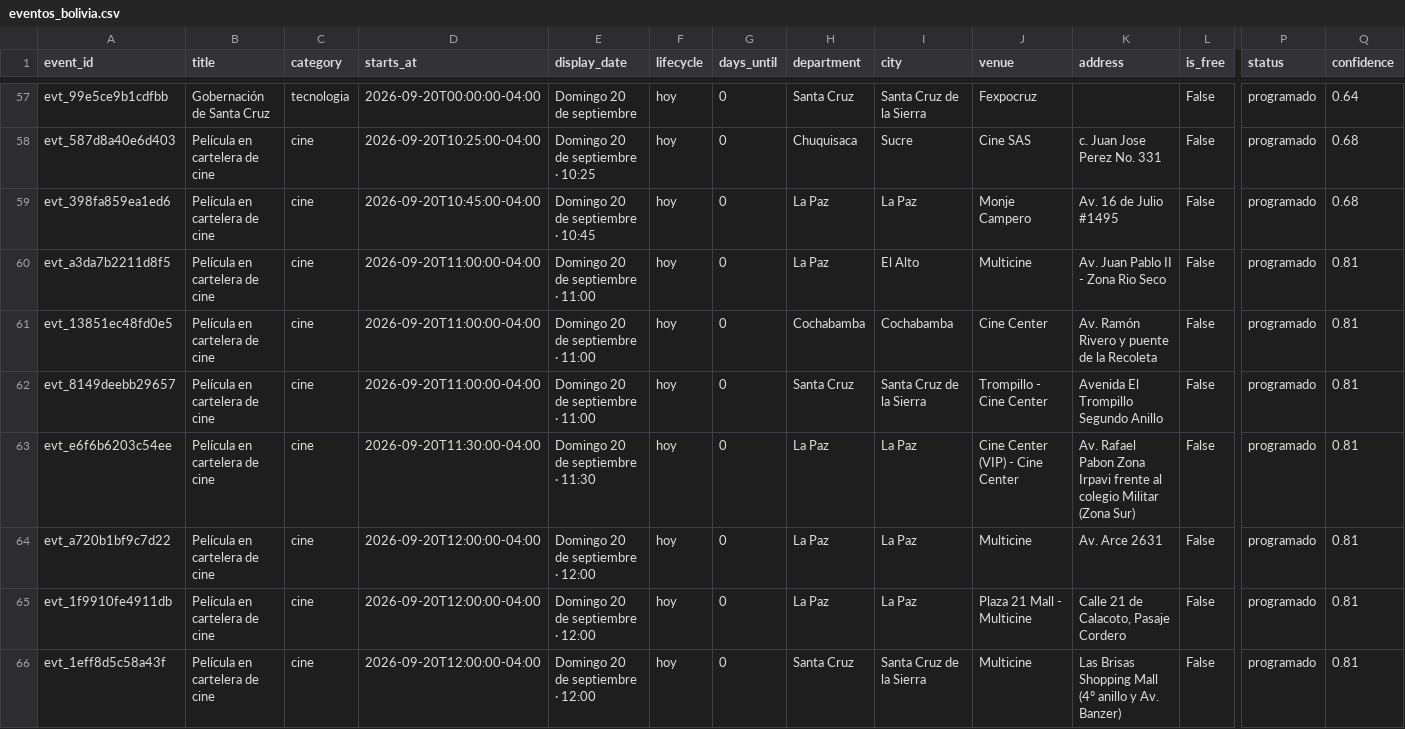
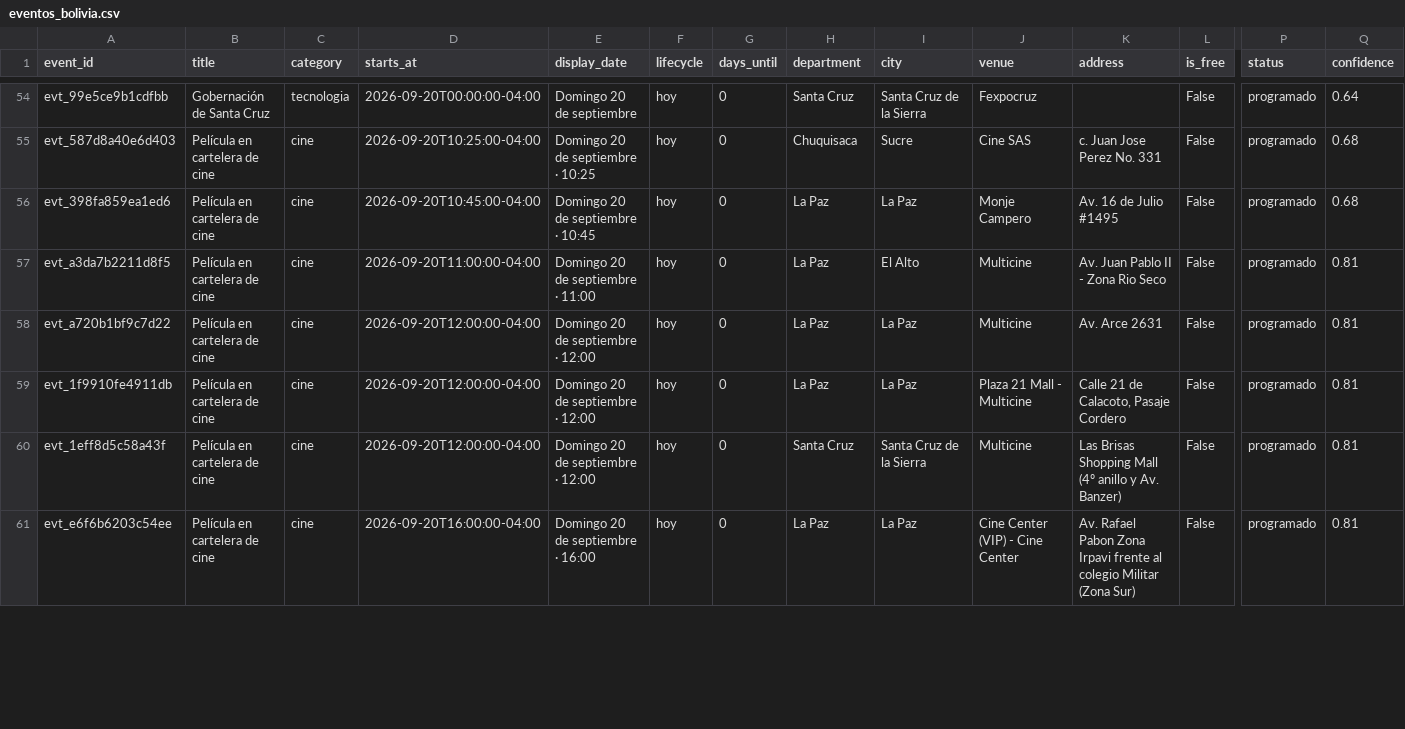
Before and after one commit to GustavoMix/cron-eventos-bolivia, a CSV file: data/eventos_bolivia.csv, drawn as a sheet; only a part is shown, gaps mark what is left out; removed rows and columns are numbered as before the commit, all else as after; rows hold the shown columns only; the diff covers the shown part only; the diff names each change by its address in the sheet, - before the commit and + after, or states it on an @@ line.

```diff
--- a/data/eventos_bolivia.csv
+++ b/data/eventos_bolivia.csv
-row 61: evt_13851ec48fd0e5 | Película en cartelera de cine | cine | 2026-09-20T11:00:00-04:00 | Domingo 20 de septiembre · 11:00 | hoy | 0 | Cochabamba | Cochabamba | Cine Center | Av. Ramón Rivero y puente de la Recoleta | False | programado | 0.81
-row 62: evt_8149deebb29657 | Película en cartelera de cine | cine | 2026-09-20T11:00:00-04:00 | Domingo 20 de septiembre · 11:00 | hoy | 0 | Santa Cruz | Santa Cruz de la Sierra | Trompillo - Cine Center | Avenida El Trompillo Segundo Anillo | False | programado | 0.81
-row 63: evt_e6f6b6203c54ee | Película en cartelera de cine | cine | 2026-09-20T11:30:00-04:00 | Domingo 20 de septiembre · 11:30 | hoy | 0 | La Paz | La Paz | Cine Center (VIP) - Cine Center | Av. Rafael Pabon Zona Irpavi frente al colegio Militar (Zona Sur) | False | programado | 0.81
+row 61: evt_e6f6b6203c54ee | Película en cartelera de cine | cine | 2026-09-20T16:00:00-04:00 | Domingo 20 de septiembre · 16:00 | hoy | 0 | La Paz | La Paz | Cine Center (VIP) - Cine Center | Av. Rafael Pabon Zona Irpavi frente al colegio Militar (Zona Sur) | False | programado | 0.81
```
Also changed, not shown: 3 added rows, 4 removed rows and 8 edited cells elsewhere in this file, 5 other files.
